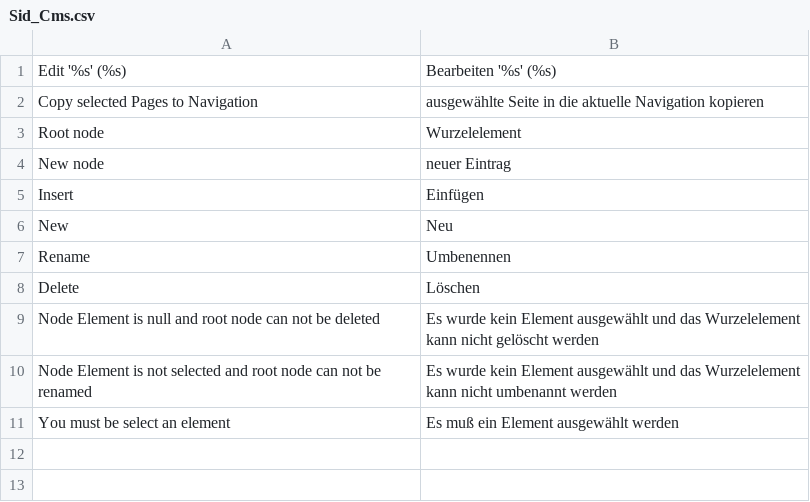
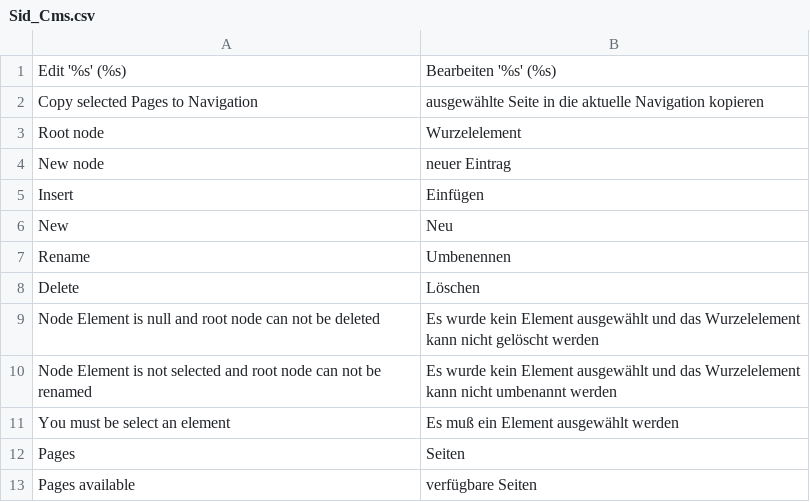
Before and after one commit to b3-it/magento-lts, a CSV file: app/locale/de_DE/Sid_Cms.csv, drawn as a sheet; the diff names each change by its address in the sheet, - before the commit and + after, or states it on an @@ line.

```diff
--- a/app/locale/de_DE/Sid_Cms.csv
+++ b/app/locale/de_DE/Sid_Cms.csv
+row 12: Pages | Seiten
+row 13: Pages available | verfügbare Seiten
```
Also changed, not shown: 12 other files.
